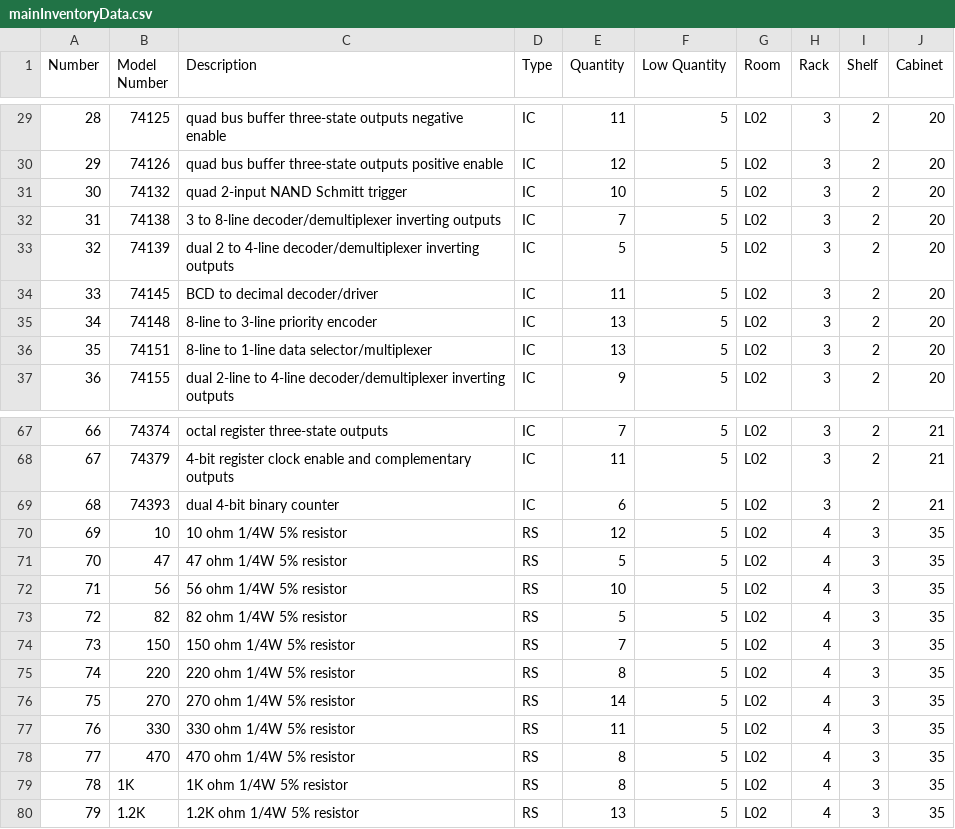
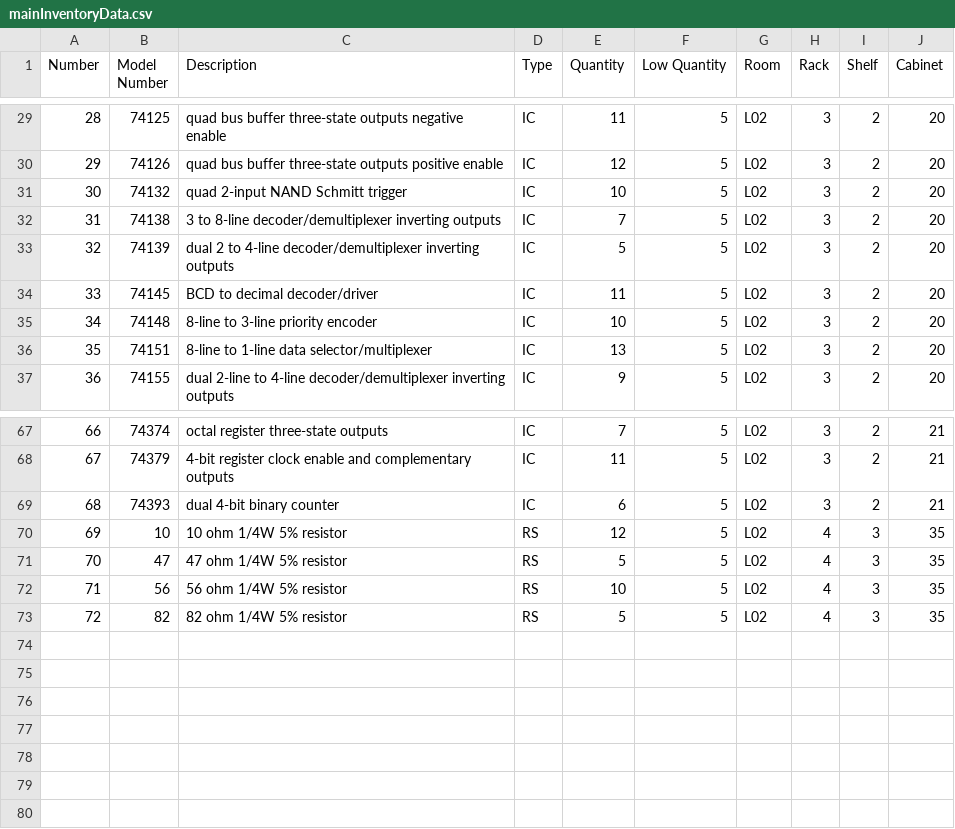
Before and after one commit to Milligan-Engineering/EENG-INVENTORY, a CSV file: EENG INVENTORY/mainInventoryData.csv, drawn as a sheet; only a part is shown, gaps mark what is left out.

```diff
--- a/EENG INVENTORY/mainInventoryData.csv
+++ b/EENG INVENTORY/mainInventoryData.csv
@@ -34,3 +34,3 @@
 33,74145,BCD to decimal decoder/driver,IC,11,5,L02,3,2,20
-34,74148,8-line to 3-line priority encoder,IC,13,5,L02,3,2,20
+34,74148,8-line to 3-line priority encoder,IC,10,5,L02,3,2,20
 35,74151,8-line to 1-line data selector/multiplexer,IC,13,5,L02,3,2,20
@@ -73,8 +73 @@
 72,82,82 ohm  1/4W  5% resistor,RS,5,5,L02,4,3,35
-73,150,150 ohm  1/4W  5% resistor,RS,7,5,L02,4,3,35
-74,220,220 ohm  1/4W  5% resistor,RS,8,5,L02,4,3,35
-75,270,270 ohm  1/4W  5% resistor,RS,14,5,L02,4,3,35
-76,330,330 ohm  1/4W  5% resistor,RS,11,5,L02,4,3,35
-77,470,470 ohm  1/4W  5% resistor,RS,8,5,L02,4,3,35
-78,1K,1K ohm  1/4W  5% resistor,RS,8,5,L02,4,3,35
-79,1.2K,1.2K ohm  1/4W  5% resistor,RS,13,5,L02,4,3,35
```
Also changed, not shown: 1 other file.
